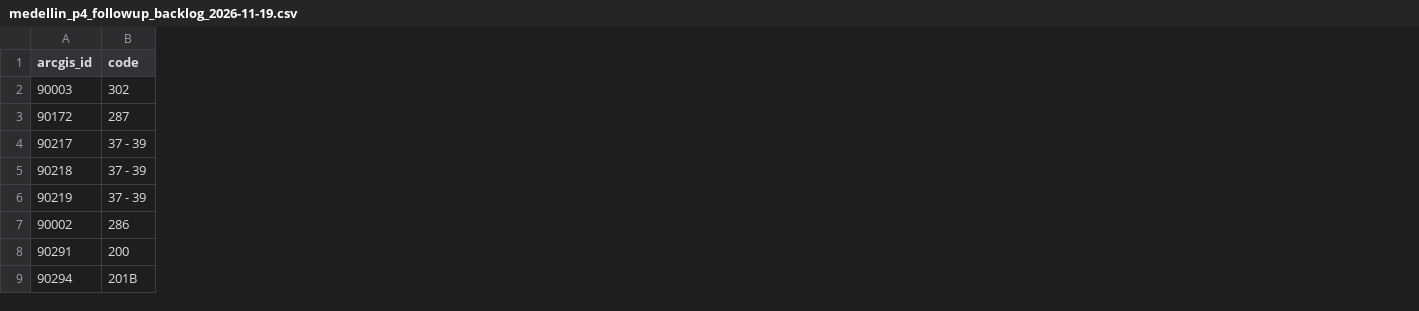
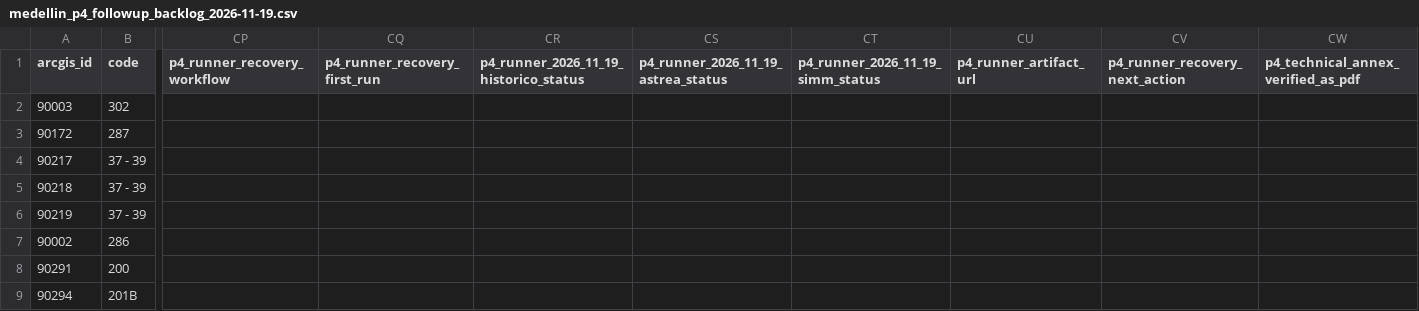
Before and after one commit to ColombiaTransit/gtfs-medellin-colectivos, a CSV file: data/resolutions/medellin_p4_followup_backlog_2026-11-19.csv, drawn as a sheet; only a part is shown, gaps mark what is left out; the diff names each change by its address in the sheet, - before the commit and + after, or states it on an @@ line.

Commit message:
Record real GitHub-runner HTTP 200/404 diagnostics for unresolved 105 106 246 acts

```diff
--- a/data/resolutions/medellin_p4_followup_backlog_2026-11-19.csv
+++ b/data/resolutions/medellin_p4_followup_backlog_2026-11-19.csv
+column CP (p4_runner_recovery_workflow), empty
+column CQ (p4_runner_recovery_first_run), empty
+column CR, row 1: p4_runner_2026_11_19_historico_status
+column CS, row 1: p4_runner_2026_11_19_astrea_status
+column CT (p4_runner_2026_11_19_simm_status), empty
+column CU (p4_runner_artifact_url), empty
+column CV (p4_runner_recovery_next_action), empty
+column CW, row 1: p4_technical_annex_verified_as_pdf
```
